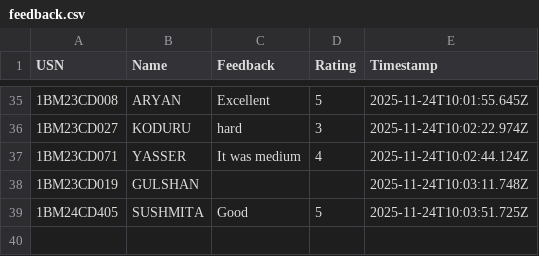
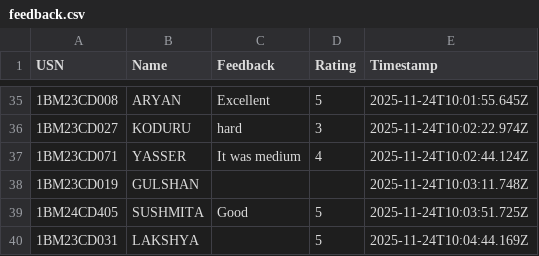
Before and after one commit to Kalyancds/time-series-quiz, a CSV file: feedback.csv, drawn as a sheet; only a part is shown, gaps mark what is left out; the diff names each change by its address in the sheet, - before the commit and + after, or states it on an @@ line.

Commit message:
Append to feedback.csv

```diff
--- a/feedback.csv
+++ b/feedback.csv
+row 40: 1BM23CD031 | LAKSHYA |  | 5 | 2025-11-24T10:04:44.169Z
```
